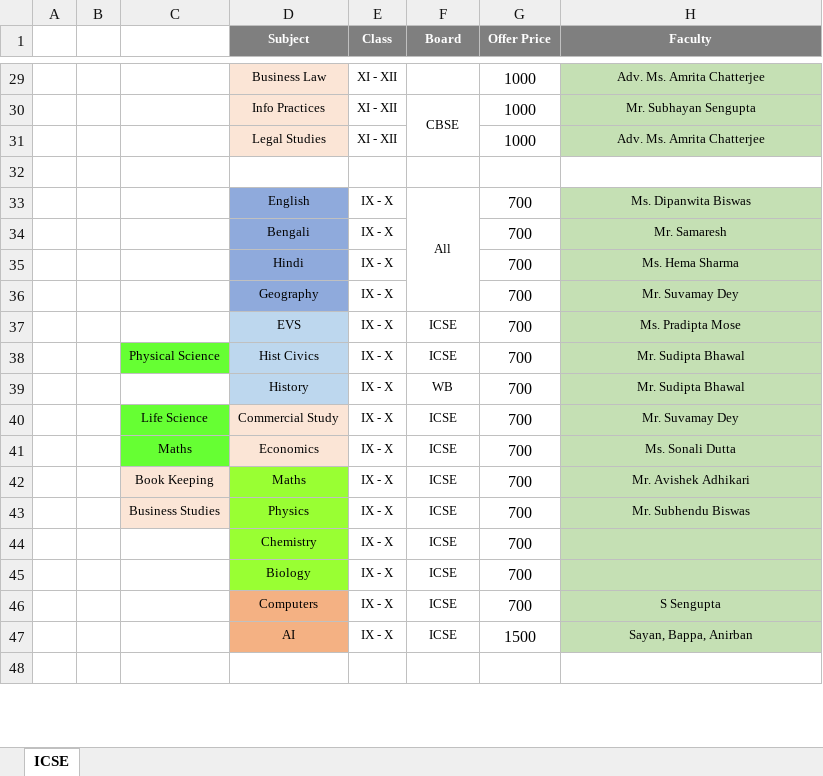
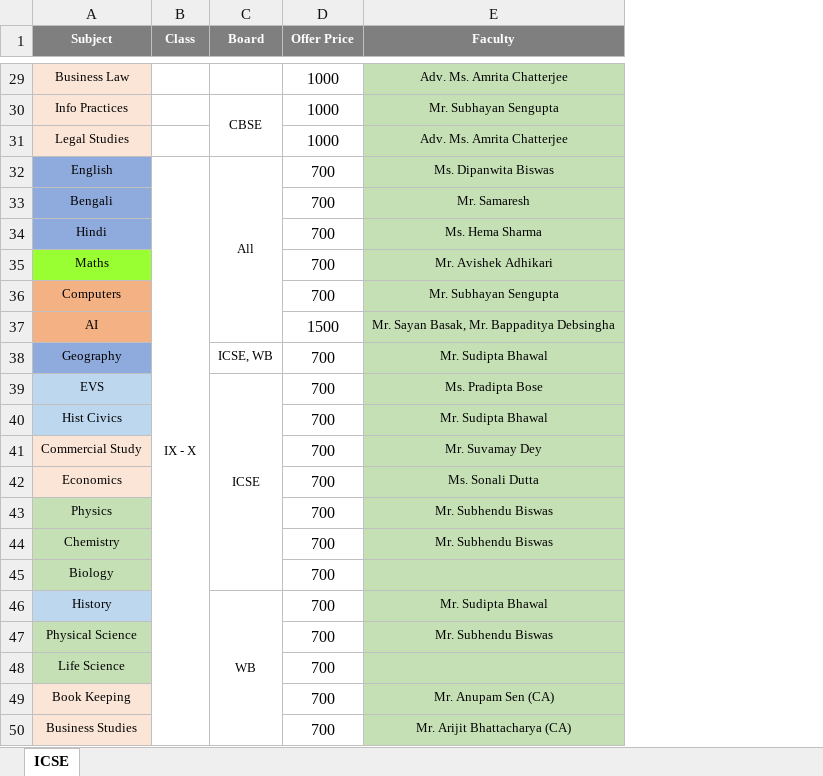
Before and after one commit to anodiamadm/Docs, an Excel workbook: Offline/BusinessManagement/Marketing/FeesChart.xlsx, sheet ICSE, drawn as a sheet; only a part is shown, gaps mark what is left out; values as stored, in another font and other column widths than the file's, no borders; removed rows and columns are numbered as before the commit, all else as after; the diff covers the shown part only; the diff names each change by its address in the sheet, - before the commit and + after, or states it on an @@ line.

```diff
--- a/Offline/BusinessManagement/Marketing/FeesChart.xlsx (sheet ICSE)
+++ b/Offline/BusinessManagement/Marketing/FeesChart.xlsx (sheet ICSE)
-column A, empty
-column B, empty
-column C, row 38: Physical Science; rows 40-41: Life Science | Maths; row 43: Business Studies
-B29:B31 (Class): XI - XII
+B29:B31 (Class): (empty)
-row 32: (empty)
+B32:B53 merged
-F33:F36 merged
+C32:C37 merged
-B33:B34 (Class): IX - X
+B33:B34 (Class): (empty)
+row 35: Maths |  |  | 700 | Mr. Avishek Adhikari
+row 36: Computers |  |  | 700 | Mr. Subhayan Sengupta
+row 37: AI |  |  | 1500 | Mr. Sayan Basak, Mr. Bappaditya Debsingha
-B38:B40 (Class): IX - X
+B38:B40 (Class): (empty)
-C38 (Board): (empty)
+C38 (Board): ICSE, WB
-E38 (Faculty): Mr. Suvamay Dey
+E38 (Faculty): Mr. Sudipta Bhawal
+C39:C45 merged
-E39 (Faculty): Ms. Pradipta Mose
+E39 (Faculty): Ms. Pradipta Bose
-C40 (Board): ICSE
+C40 (Board): (empty)
-row 39:  |  |  | History | IX - X | WB | 700 | Mr. Sudipta Bhawal
-B41:B42 (Class): IX - X
+B41:B42 (Class): (empty)
-C41:C42 (Board): ICSE
+C41:C42 (Board): (empty)
-row 42:  |  | Book Keeping | Maths | IX - X | ICSE | 700 | Mr. Avishek Adhikari
-A43:A45 fill: #99FF33
+A43:A45 fill: #C5E0B4
-B43:B45 (Class): IX - X
+B43:B45 (Class): (empty)
-C43:C45 (Board): ICSE
+C43:C45 (Board): (empty)
-E44 (Faculty): (empty)
+E44 (Faculty): Mr. Subhendu Biswas
-row 46:  |  |  | Computers | IX - X | ICSE | 700 | S Sengupta
-row 47:  |  |  | AI | IX - X | ICSE | 1500 | Sayan, Bappa, Anirban
-row 46: (empty)
+row 46: History |  | WB | 700 | Mr. Sudipta Bhawal
-A46 fill: none
+A46 fill: #BDD7EE
+C46:C50 merged
-E46 fill: none
+E46 fill: #C5E0B4
+row 47: Physical Science |  |  | 700 | Mr. Subhendu Biswas
+row 48: Life Science |  |  | 700
+row 49: Book Keeping |  |  | 700 | Mr. Anupam Sen (CA)
+row 50: Business Studies |  |  | 700 | Mr. Arijit Bhattacharya (CA)
```
Also changed, not shown: 3 added rows, 2 removed rows, 36 edited cells, cell formats and merged cells elsewhere in this sheet, Offline/BusinessManagement/ProfitabilityV2.xlsx.
